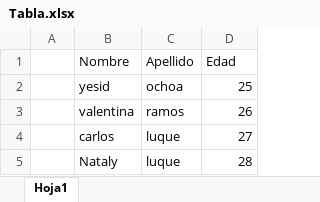
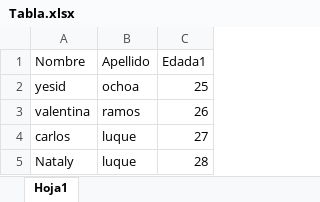
Before and after one commit to yaochoal/taller1, an Excel workbook: Taller/src/input_file/Tabla.xlsx, sheet Hoja1, drawn as a sheet; values as stored, in another font and other column widths than the file's, no borders; removed rows and columns are numbered as before the commit, all else as after; the diff names each change by its address in the sheet, - before the commit and + after, or states it on an @@ line.

```diff
--- a/Taller/src/input_file/Tabla.xlsx (sheet Hoja1)
+++ b/Taller/src/input_file/Tabla.xlsx (sheet Hoja1)
-column A, empty
-C1: Edad
+C1: Edada1
```
Also changed, not shown: Taller/build/classes/input_file/Tabla.xlsx, 28 other files.
